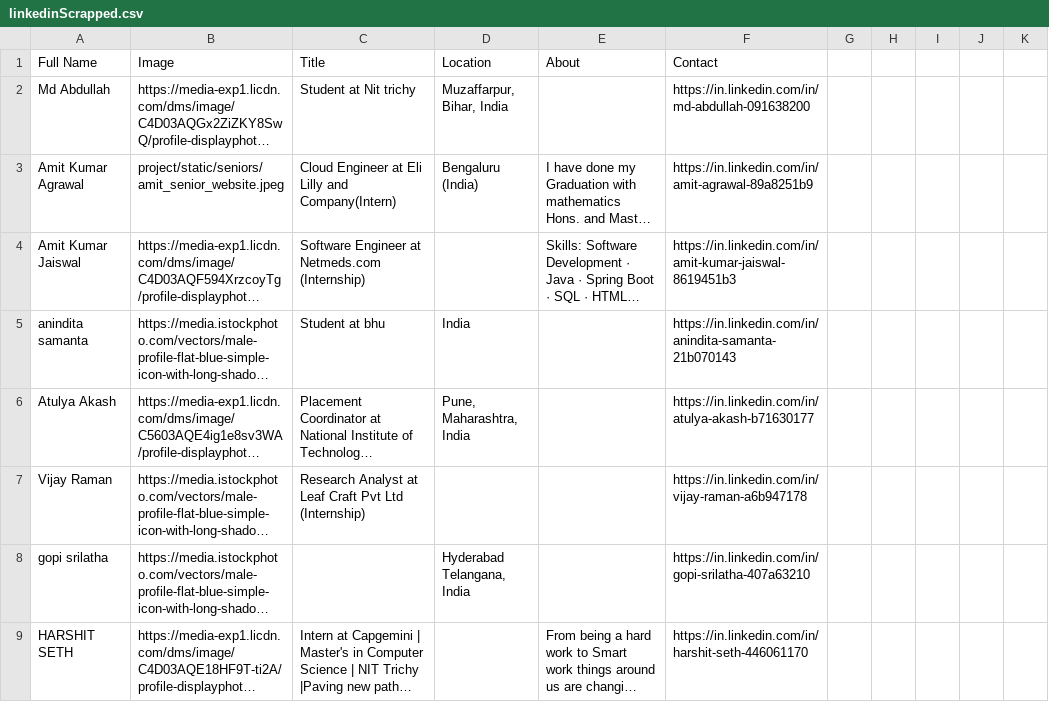
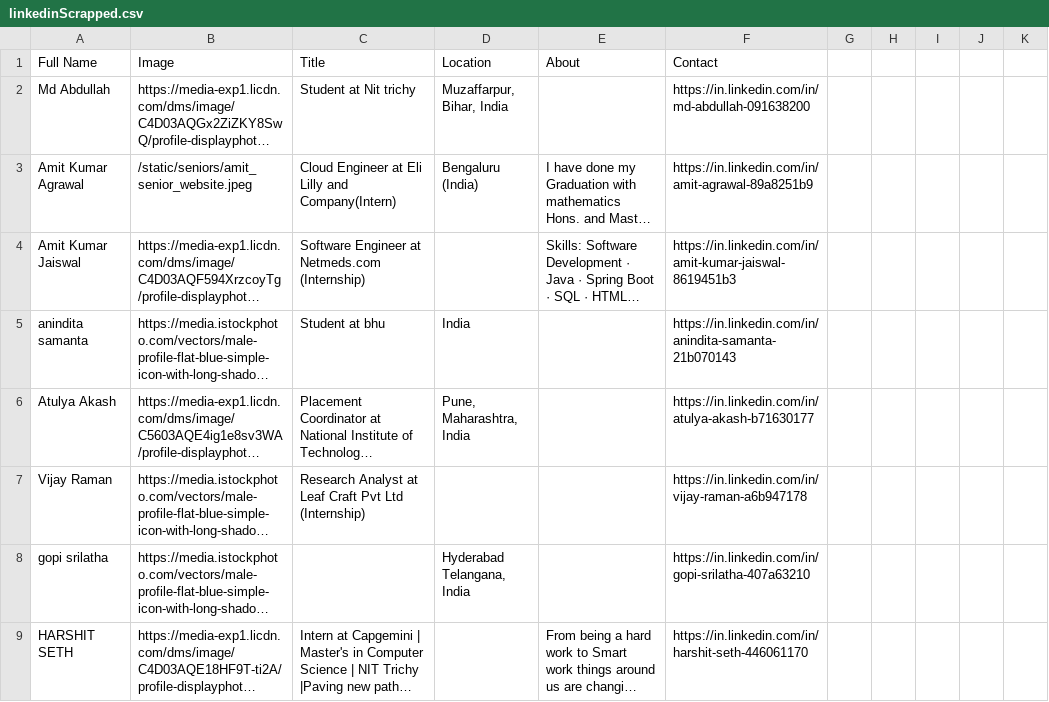
Before and after one commit to Rakesh-Bairwa/Connect, a CSV file: linkedinScrapped.csv, drawn as a sheet; only a part is shown; long unchanged cells end in …; the diff names each change by its address in the sheet, - before the commit and + after, or states it on an @@ line.

Commit message:
Update linkedinScrapped.csv

```diff
--- a/linkedinScrapped.csv
+++ b/linkedinScrapped.csv
-B3 (Image): project/static/seniors/amit_senior_website.jpeg
+B3 (Image): /static/seniors/amit_senior_website.jpeg
```
